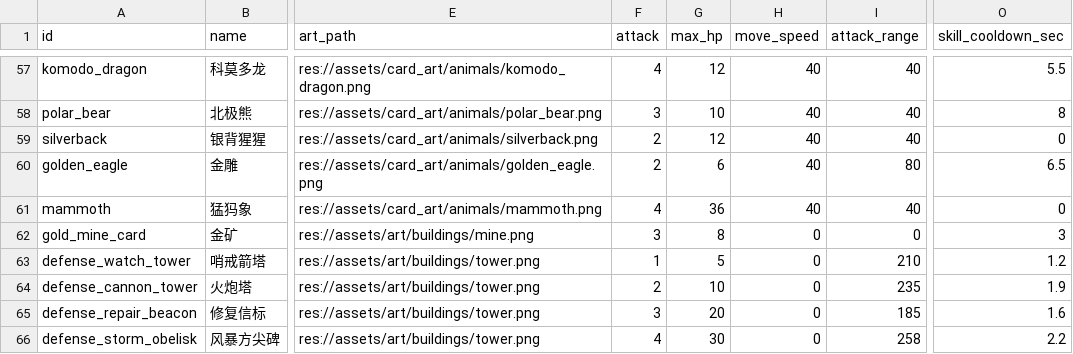
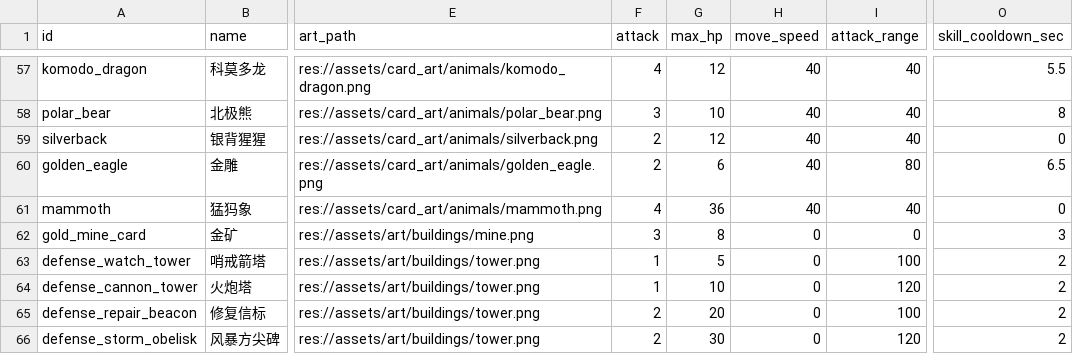
Before and after one commit to BlacKKing4210/zhanchengdashi, a CSV file: config/tables/cards.csv, drawn as a sheet; only a part is shown, gaps mark what is left out; the diff names each change by its address in the sheet, - before the commit and + after, or states it on an @@ line.

```diff
--- a/config/tables/cards.csv
+++ b/config/tables/cards.csv
-I63 (attack_range): 210
+I63 (attack_range): 100
-O63 (skill_cooldown_sec): 1.2
+O63 (skill_cooldown_sec): 2
-F64 (attack): 2
+F64 (attack): 1
-I64 (attack_range): 235
+I64 (attack_range): 120
-O64 (skill_cooldown_sec): 1.9
+O64 (skill_cooldown_sec): 2
-F65 (attack): 3
+F65 (attack): 2
-I65 (attack_range): 185
+I65 (attack_range): 100
-O65 (skill_cooldown_sec): 1.6
+O65 (skill_cooldown_sec): 2
-F66 (attack): 4
+F66 (attack): 2
-I66 (attack_range): 258
+I66 (attack_range): 120
-O66 (skill_cooldown_sec): 2.2
+O66 (skill_cooldown_sec): 2
```
Also changed, not shown: config/tables/board_cell_types.csv, 6 other files.
